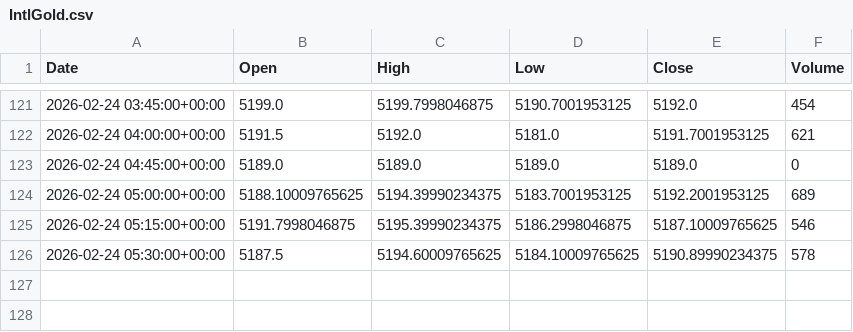
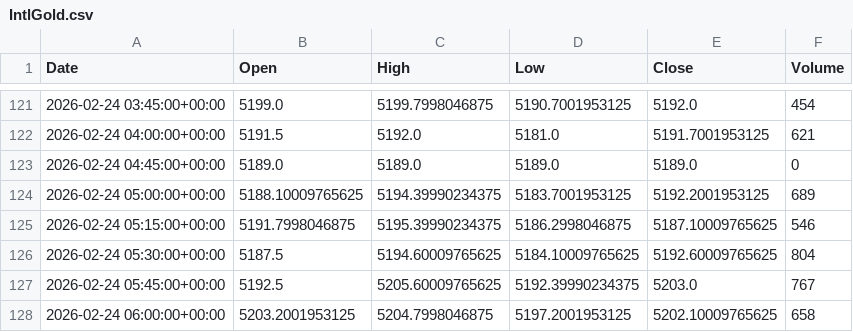
Before and after one commit to ericsutw/basic, a CSV file: data/currency/IntlGold.csv, drawn as a sheet; only a part is shown, gaps mark what is left out.

```diff
--- a/data/currency/IntlGold.csv
+++ b/data/currency/IntlGold.csv
@@ -125,2 +125,4 @@
 2026-02-24 05:15:00+00:00,5191.7998046875,5195.39990234375,5186.2998046875,5187.10009765625,546
-2026-02-24 05:30:00+00:00,5187.5,5194.60009765625,5184.10009765625,5190.89990234375,578
+2026-02-24 05:30:00+00:00,5187.5,5194.60009765625,5184.10009765625,5192.60009765625,804
+2026-02-24 05:45:00+00:00,5192.5,5205.60009765625,5192.39990234375,5203.0,767
+2026-02-24 06:00:00+00:00,5203.2001953125,5204.7998046875,5197.2001953125,5202.10009765625,658
```
Also changed, not shown: data/currency/BTC.csv, data/currency/NTDVND.csv, 2 other files.
